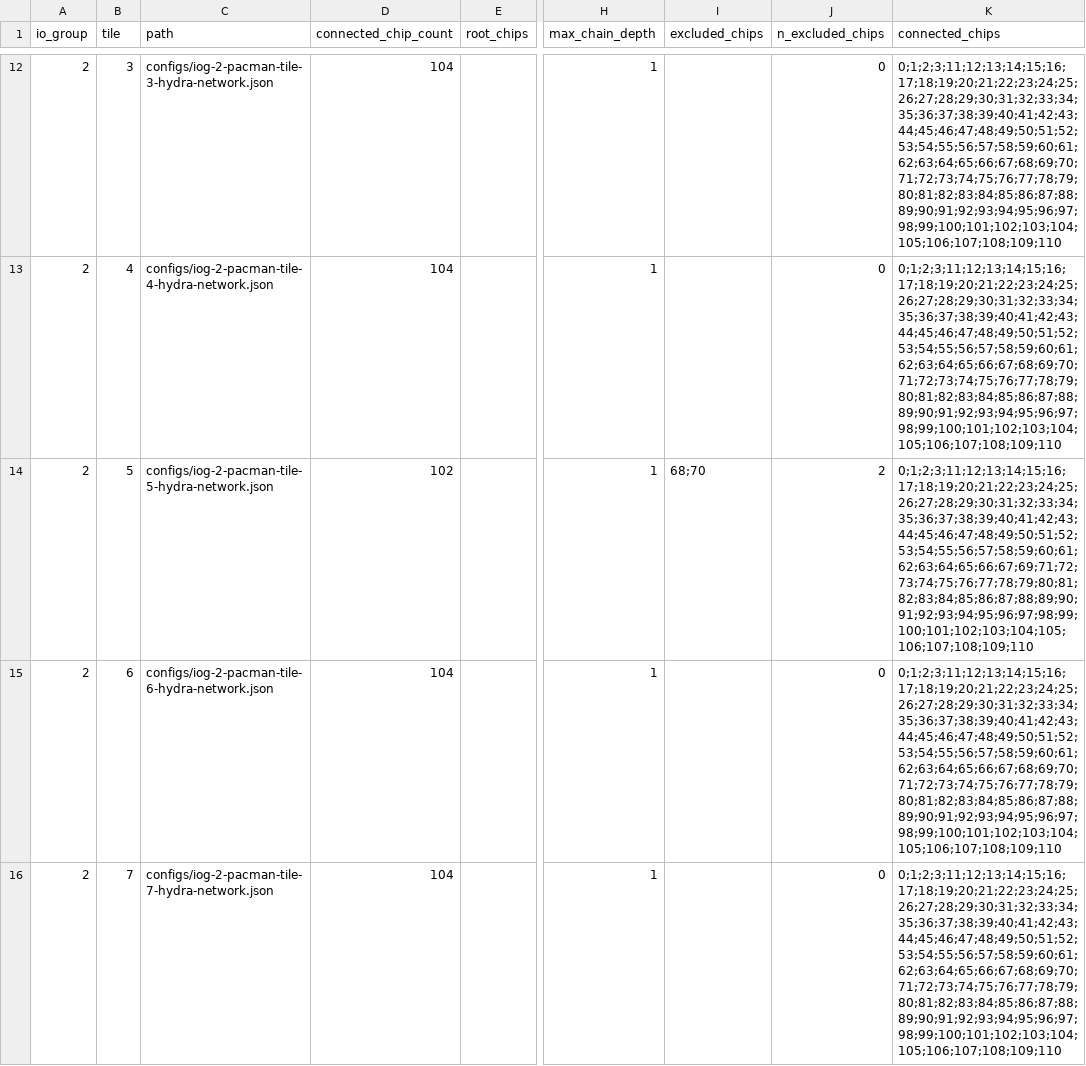
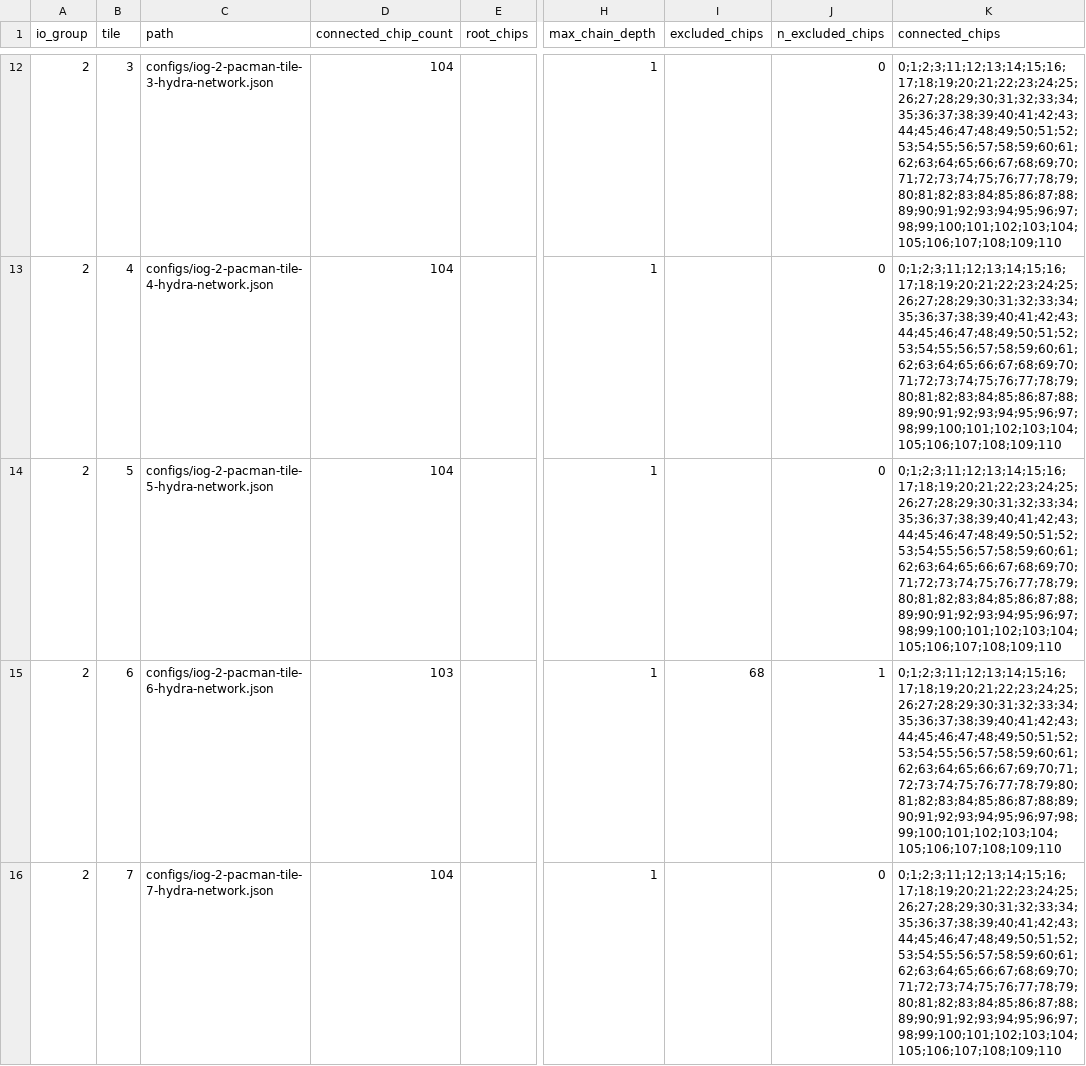
Before and after one commit to larpix/crs_daq, a CSV file: config_history/current/hydra_summary.csv, drawn as a sheet; only a part is shown, gaps mark what is left out; the diff covers the shown part only; the diff names each change by its address in the sheet, - before the commit and + after, or states it on an @@ line.

```diff
--- a/config_history/current/hydra_summary.csv
+++ b/config_history/current/hydra_summary.csv
-D14 (connected_chip_count): 102
+D14 (connected_chip_count): 104
-I14 (excluded_chips): 68;70
+I14 (excluded_chips): (empty)
-J14 (n_excluded_chips): 2
+J14 (n_excluded_chips): 0
-K14 (connected_chips): 0;1;2;3;11;12;13;14;15;16;17;18;19;20;21;22;23;24;25;26;27;28;29;30;31;32;33;34;35;36;37;38;39;40;41;42;43;44;45;46;47;48;49;50;51;52;53;54;55;56;57;58;59;60;61;62;63;64;65;66;67;69;71;72;73;74;75;76;77;78;79;80;81;82;83;84;85;86;87;88;89;90;91;92;93;94;95;96;97;98;99;100;101;102;103;104;105;106;107;108;109;110
+K14 (connected_chips): 0;1;2;3;11;12;13;14;15;16;17;18;19;20;21;22;23;24;25;26;27;28;29;30;31;32;33;34;35;36;37;38;39;40;41;42;43;44;45;46;47;48;49;50;51;52;53;54;55;56;57;58;59;60;61;62;63;64;65;66;67;68;69;70;71;72;73;74;75;76;77;78;79;80;81;82;83;84;85;86;87;88;89;90;91;92;93;94;95;96;97;98;99;100;101;102;103;104;105;106;107;108;109;110
-D15 (connected_chip_count): 104
+D15 (connected_chip_count): 103
-I15 (excluded_chips): (empty)
+I15 (excluded_chips): 68
-J15 (n_excluded_chips): 0
+J15 (n_excluded_chips): 1
-K15 (connected_chips): 0;1;2;3;11;12;13;14;15;16;17;18;19;20;21;22;23;24;25;26;27;28;29;30;31;32;33;34;35;36;37;38;39;40;41;42;43;44;45;46;47;48;49;50;51;52;53;54;55;56;57;58;59;60;61;62;63;64;65;66;67;68;69;70;71;72;73;74;75;76;77;78;79;80;81;82;83;84;85;86;87;88;89;90;91;92;93;94;95;96;97;98;99;100;101;102;103;104;105;106;107;108;109;110
+K15 (connected_chips): 0;1;2;3;11;12;13;14;15;16;17;18;19;20;21;22;23;24;25;26;27;28;29;30;31;32;33;34;35;36;37;38;39;40;41;42;43;44;45;46;47;48;49;50;51;52;53;54;55;56;57;58;59;60;61;62;63;64;65;66;67;69;70;71;72;73;74;75;76;77;78;79;80;81;82;83;84;85;86;87;88;89;90;91;92;93;94;95;96;97;98;99;100;101;102;103;104;105;106;107;108;109;110
```
Also changed, not shown: 4 edited cells elsewhere in this file, 7 other files.
